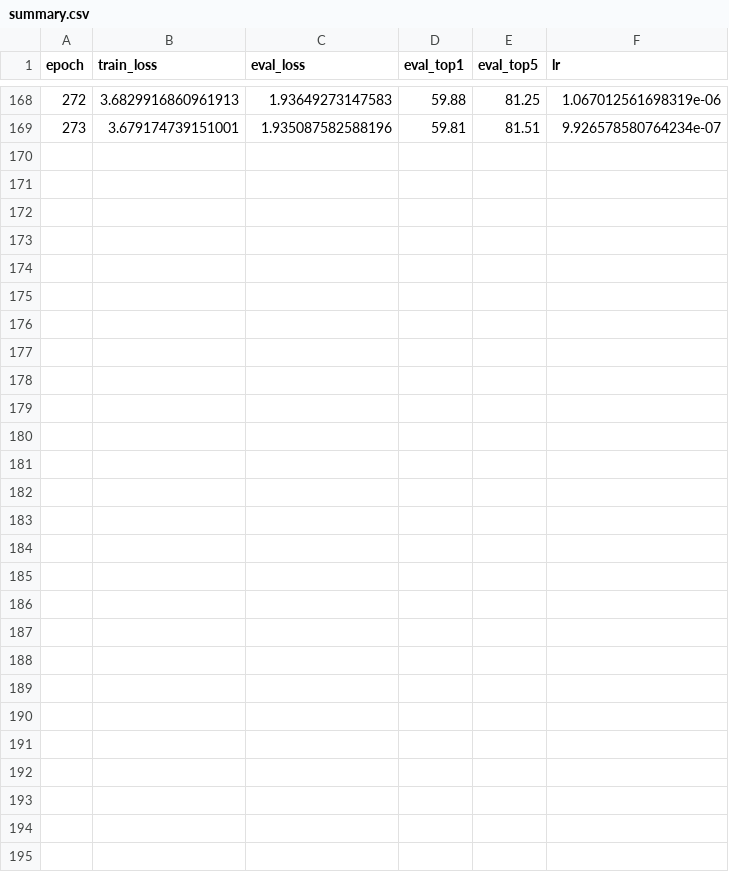
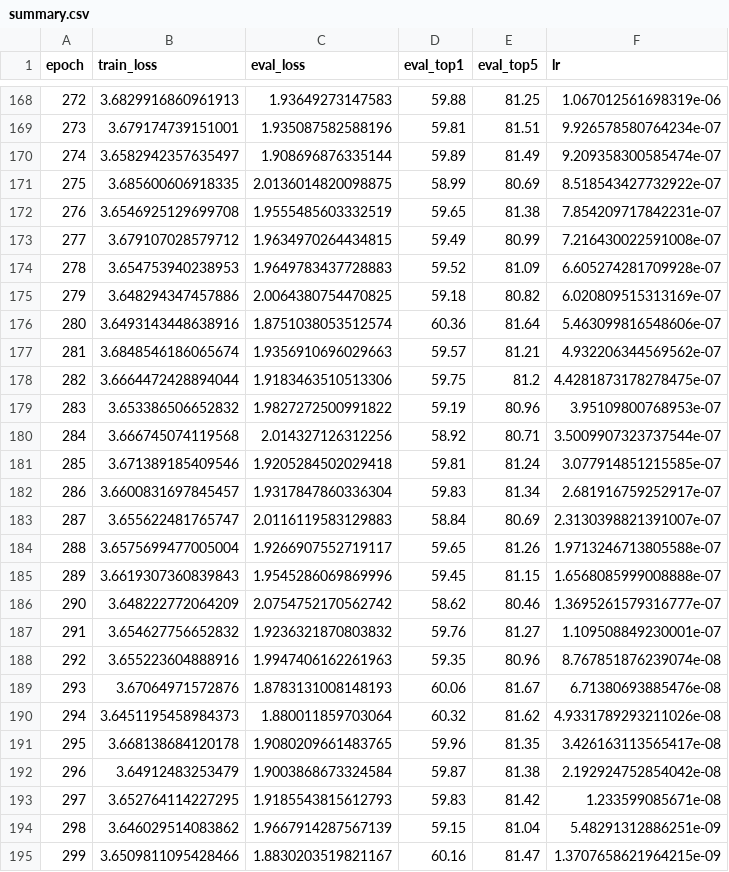
Before and after one commit to samuelsihotang1/Model-Tugas-Akhir, a CSV file: for_hpc/ti_mod/8_final_final_mod/summary.csv, drawn as a sheet; only a part is shown, gaps mark what is left out.

```diff
--- a/for_hpc/ti_mod/8_final_final_mod/summary.csv
+++ b/for_hpc/ti_mod/8_final_final_mod/summary.csv
@@ -169 +169,27 @@ epoch,train_loss,eval_loss,eval_top1,eval_top5,lr
 273,3.679174739151001,1.935087582588196,59.81,81.51,9.926578580764234e-07
+274,3.6582942357635497,1.908696876335144,59.89,81.49,9.209358300585474e-07
+275,3.685600606918335,2.0136014820098875,58.99,80.69,8.518543427732922e-07
+276,3.6546925129699708,1.9555485603332519,59.65,81.38,7.854209717842231e-07
+277,3.679107028579712,1.9634970264434815,59.49,80.99,7.216430022591008e-07
+278,3.654753940238953,1.9649783437728883,59.52,81.09,6.605274281709928e-07
+279,3.648294347457886,2.0064380754470825,59.18,80.82,6.020809515313169e-07
+280,3.6493143448638916,1.8751038053512574,60.36,81.64,5.463099816548606e-07
+281,3.6848546186065674,1.9356910696029663,59.57,81.21,4.932206344569562e-07
+282,3.6664472428894044,1.9183463510513306,59.75,81.2,4.4281873178278475e-07
+283,3.653386506652832,1.9827272500991822,59.19,80.96,3.95109800768953e-07
+284,3.666745074119568,2.014327126312256,58.92,80.71,3.5009907323737544e-07
+285,3.671389185409546,1.9205284502029418,59.81,81.24,3.077914851215585e-07
+286,3.6600831697845457,1.9317847860336304,59.83,81.34,2.681916759252917e-07
+287,3.655622481765747,2.0116119583129883,58.84,80.69,2.3130398821391007e-07
+288,3.6575699477005004,1.9266907552719117,59.65,81.26,1.9713246713805588e-07
+289,3.6619307360839843,1.9545286069869996,59.45,81.15,1.6568085999008888e-07
+290,3.648222772064209,2.0754752170562742,58.62,80.46,1.3695261579316777e-07
+291,3.654627756652832,1.9236321870803832,59.76,81.27,1.109508849230001e-07
+292,3.655223604888916,1.9947406162261963,59.35,80.96,8.767851876239074e-08
+293,3.67064971572876,1.8783131008148193,60.06,81.67,6.71380693885476e-08
+294,3.6451195458984373,1.880011859703064,60.32,81.62,4.9331789293211026e-08
+295,3.668138684120178,1.9080209661483765,59.96,81.35,3.426163113565417e-08
+296,3.64912483253479,1.9003868673324584,59.87,81.38,2.192924752854042e-08
+297,3.652764114227295,1.9185543815612793,59.83,81.42,1.233599085671e-08
+298,3.646029514083862,1.9667914287567139,59.15,81.04,5.48291312886251e-09
+299,3.6509811095428466,1.8830203519821167,60.16,81.47,1.3707658621964215e-09
```
Also changed, not shown: 2 other files.
